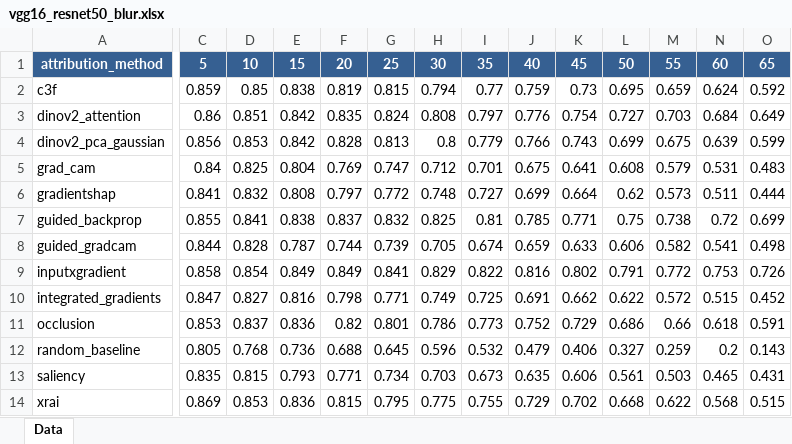
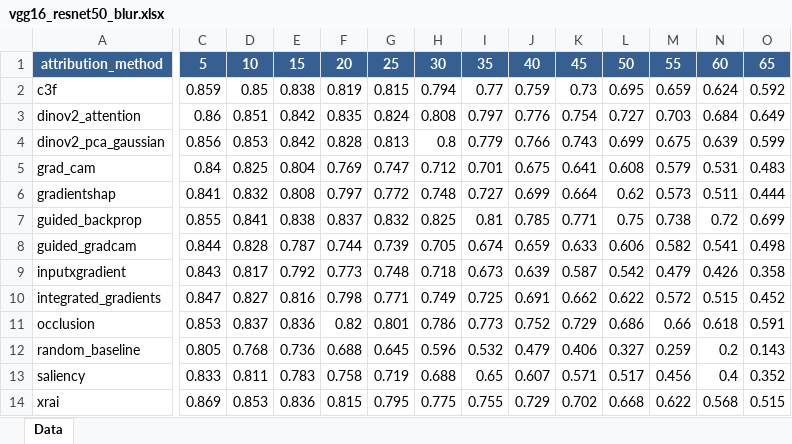
Before and after one commit to project-final-XAI/P-metric, an Excel workbook: results/excel_reports/vgg16_resnet50_blur.xlsx, sheet Data, drawn as a sheet; only a part is shown, gaps mark what is left out; values as stored, in another font and other column widths than the file's, no borders; charts and pictures not drawn; the diff covers the shown part only; the diff names each change by its address in the sheet, - before the commit and + after, or states it on an @@ line.

```diff
--- a/results/excel_reports/vgg16_resnet50_blur.xlsx (sheet Data)
+++ b/results/excel_reports/vgg16_resnet50_blur.xlsx (sheet Data)
-C9: 0.858
+C9: 0.843
-D9: 0.854
+D9: 0.817
-E9: 0.849
+E9: 0.792
-F9: 0.849
+F9: 0.773
-G9: 0.841
+G9: 0.748
-H9: 0.829
+H9: 0.718
-I9: 0.822
+I9: 0.673
-J9: 0.816
+J9: 0.639
-K9: 0.802
+K9: 0.587
-L9: 0.791
+L9: 0.542
-M9: 0.772
+M9: 0.479
-N9: 0.753
+N9: 0.426
-O9: 0.726
+O9: 0.358
-C13: 0.835
+C13: 0.833
-D13: 0.815
+D13: 0.811
-E13: 0.793
+E13: 0.783
-F13: 0.771
+F13: 0.758
-G13: 0.734
+G13: 0.719
-H13: 0.703
+H13: 0.688
-I13: 0.673
+I13: 0.65
-J13: 0.635
+J13: 0.607
-K13: 0.606
+K13: 0.571
-L13: 0.561
+L13: 0.517
-M13: 0.503
+M13: 0.456
-N13: 0.465
+N13: 0.4
-O13: 0.431
+O13: 0.352
```
Also changed, not shown: 14 edited cells elsewhere in this sheet, results/excel_reports/resnet50_vgg16_random_noise.xlsx, results/excel_reports/sipakmed_cropped_efficientnet.pth_sipakmed_cropped_ResNet50.pth_blur.xlsx, 38 other files.
